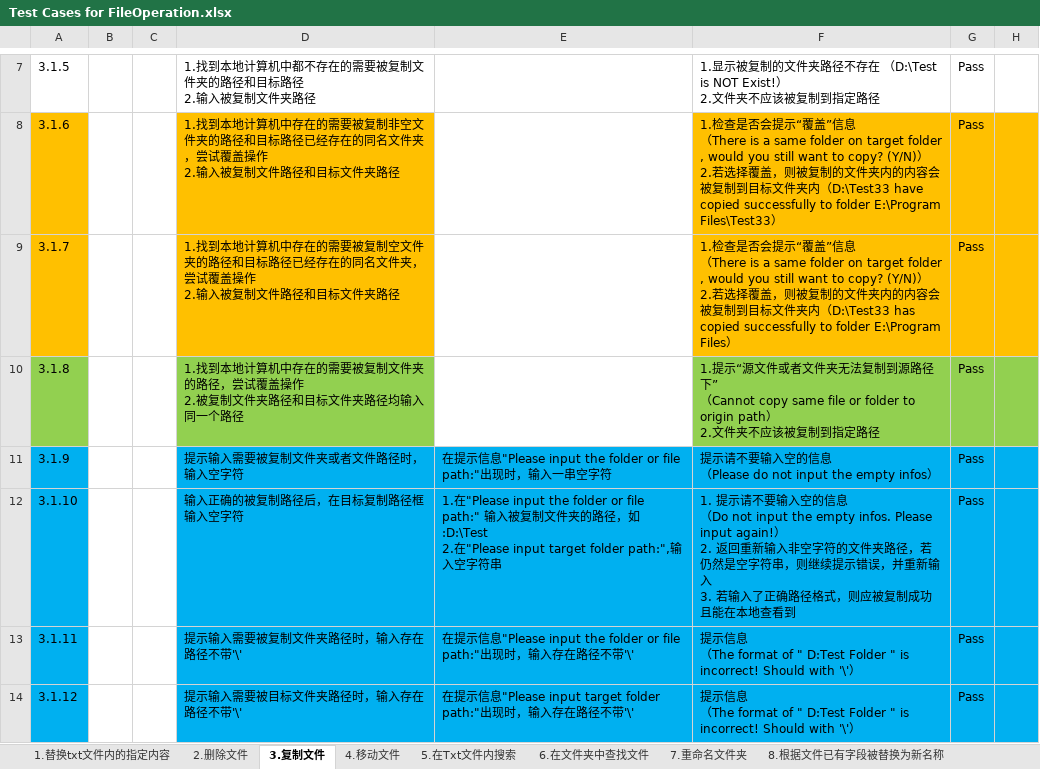
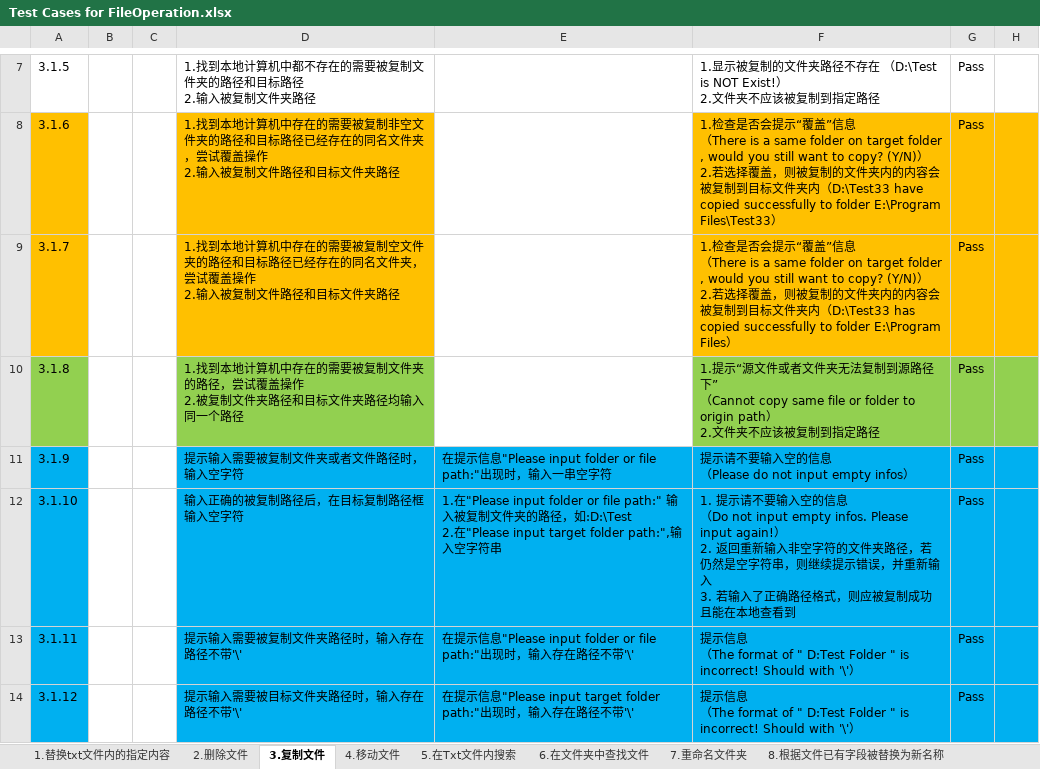
Before and after one commit to Eason0731/LegacyPython2, an Excel workbook: src/MyItems/Documents/Test Cases for FileOperation.xlsx, sheet 3.复制文件, drawn as a sheet; only a part is shown, gaps mark what is left out; values as stored, in another font and other column widths than the file's, no borders; the diff covers the shown part only; the diff names each change by its address in the sheet, - before the commit and + after, or states it on an @@ line.

```diff
--- a/src/MyItems/Documents/Test Cases for FileOperation.xlsx (sheet 3.复制文件)
+++ b/src/MyItems/Documents/Test Cases for FileOperation.xlsx (sheet 3.复制文件)
-E11: …信息"Please input the folder or file path:"…
+E11: …信息"Please input folder or file path:"…
-F11: …Please do not input the empty infos）
+F11: …Please do not input empty infos）
-E12: …"Please input the folder or…
+E12: …"Please input folder or…
-F12: …（Do not input the empty infos. Please input…
+F12: …（Do not input empty infos. Please input…
-E13: …信息"Please input the folder or file path:"…
+E13: …信息"Please input folder or file path:"…
```
Also changed, not shown: 9 edited cells elsewhere in this sheet, sheet 2.删除文件, sheet 4.移动文件, sheet 7.重命名文件夹, sheet 6.在文件夹中查找文件, sheet 1.替换txt文件内的指定内容, sheet 8.根据文件已有字段被替换为新名称, 2 more sheets.
